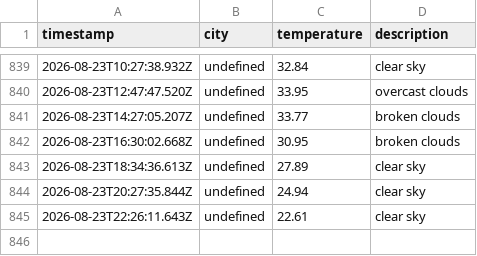
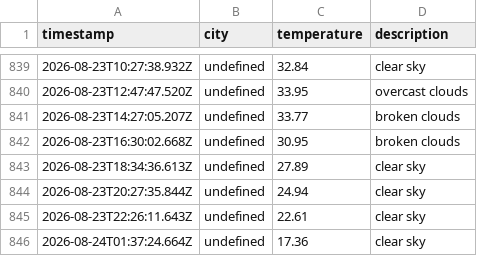
Before and after one commit to zebasaran3/Weather-app, a CSV file: data/weather_log.csv, drawn as a sheet; only a part is shown, gaps mark what is left out; the diff names each change by its address in the sheet, - before the commit and + after, or states it on an @@ line.

```diff
--- a/data/weather_log.csv
+++ b/data/weather_log.csv
+row 846: 2026-08-24T01:37:24.664Z | undefined | 17.36 | clear sky
```
Also changed, not shown: 1 other file.
